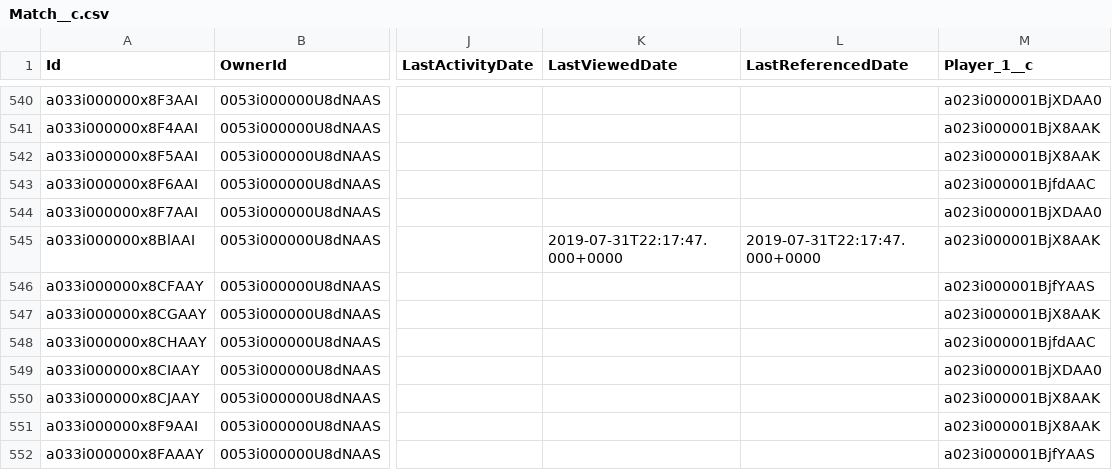
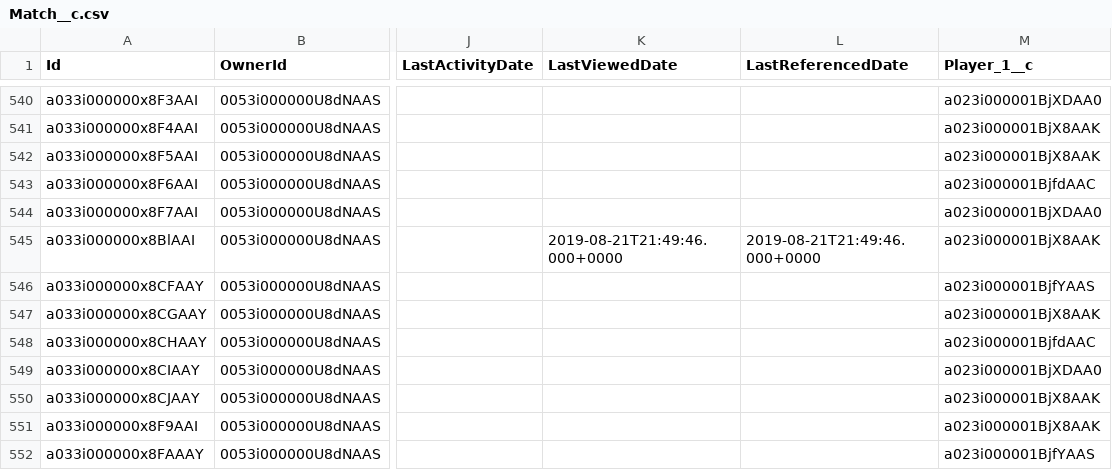
Before and after one commit to mshanemc/pingpong, a CSV file: data/Match__c.csv, drawn as a sheet; only a part is shown, gaps mark what is left out; the diff names each change by its address in the sheet, - before the commit and + after, or states it on an @@ line.

```diff
--- a/data/Match__c.csv
+++ b/data/Match__c.csv
-K545 (LastViewedDate): 2019-07-31T22:17:47.000+0000
+K545 (LastViewedDate): 2019-08-21T21:49:46.000+0000
-L545 (LastReferencedDate): 2019-07-31T22:17:47.000+0000
+L545 (LastReferencedDate): 2019-08-21T21:49:46.000+0000
```
Also changed, not shown: 1 other file.
